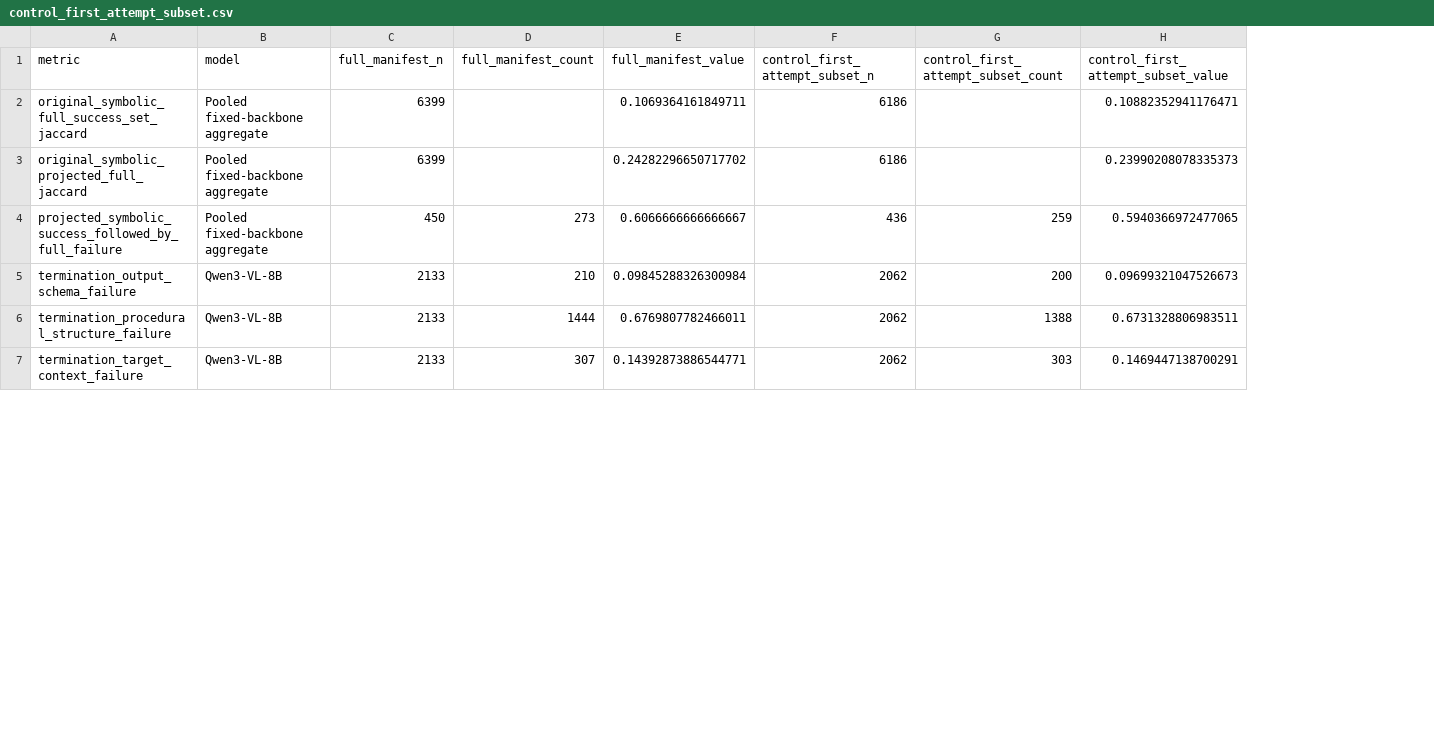
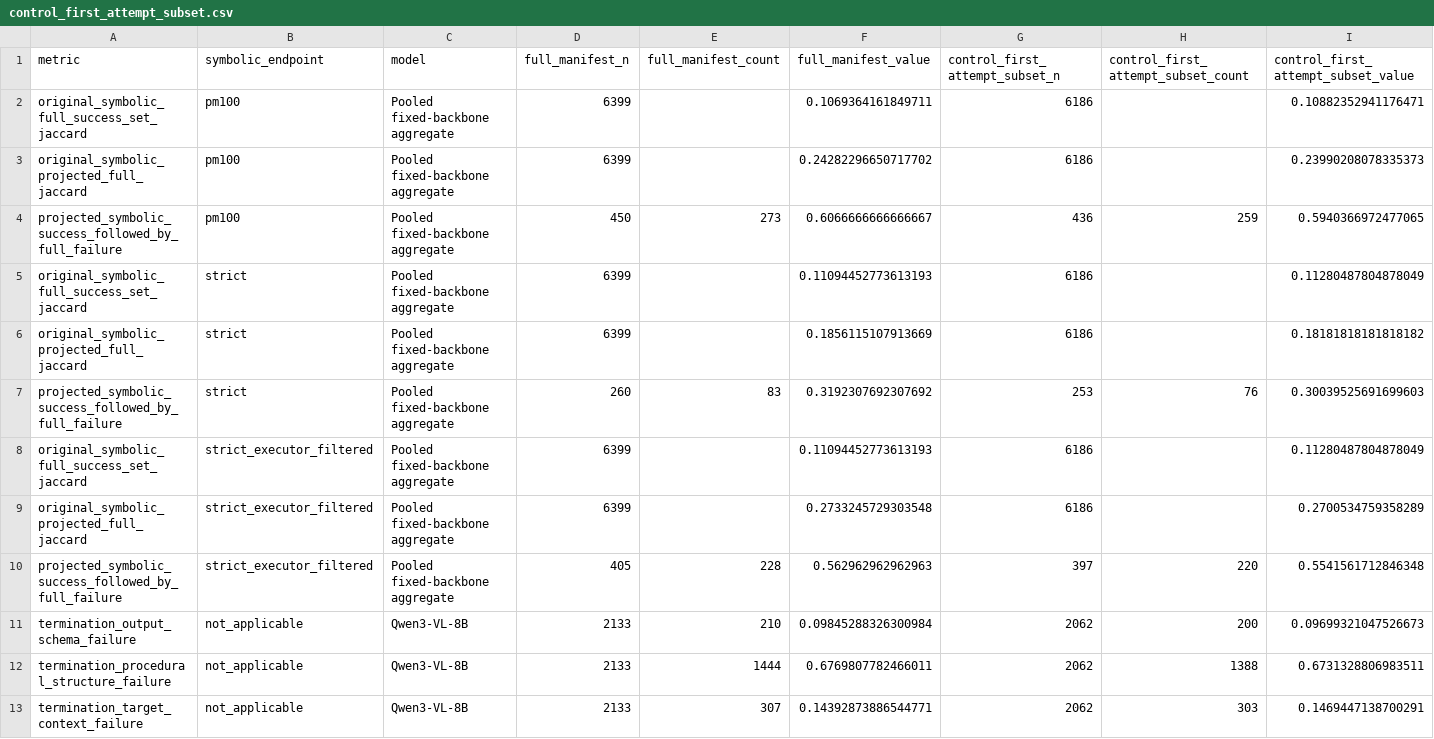
Before and after one commit to JoMinsu-KU/vlabench-procedural-evaluation, a CSV file: reproducibility_core/agreement_sensitivity/control_first_attempt_subset.csv, drawn as a sheet; only a part is shown; rows hold the shown columns only; the diff names each change by its address in the sheet, - before the commit and + after, or states it on an @@ line.

Commit message:
Release reproducibility artifact v1.7: symbolic endpoint tiers
Rename the symbolic binary endpoint to PM=100 (vlabench_pm100_match; the released Precise Matching rule is reference coverage, not strict sequence equality), add strict_sequence_equal and an executor-phase-filtered strict tier, and recompute cross-scoring, agreement, control-subset, macro-family, projectable-only, and LOTO/LOCO analyses under all three tiers. Adds behavioural tests, tier figures/tables, verifier assertions, and docs. No model inference, native rollout, label modification, or projection-rule change.

```diff
--- a/reproducibility_core/agreement_sensitivity/control_first_attempt_subset.csv
+++ b/reproducibility_core/agreement_sensitivity/control_first_attempt_subset.csv
+column B (symbolic_endpoint), rows 2-4: all pm100; rows 11-13: all not_applicable
+row 5: original_symbolic_full_success_set_jaccard | strict | Pooled fixed-backbone aggregate | 6399 |  | 0.11094452773613193 | 6186 |  | 0.11280487804878049
+row 6: original_symbolic_projected_full_jaccard | strict | Pooled fixed-backbone aggregate | 6399 |  | 0.1856115107913669 | 6186 |  | 0.18181818181818182
+row 7: projected_symbolic_success_followed_by_full_failure | strict | Pooled fixed-backbone aggregate | 260 | 83 | 0.3192307692307692 | 253 | 76 | 0.30039525691699603
+row 8: original_symbolic_full_success_set_jaccard | strict_executor_filtered | Pooled fixed-backbone aggregate | 6399 |  | 0.11094452773613193 | 6186 |  | 0.11280487804878049
+row 9: original_symbolic_projected_full_jaccard | strict_executor_filtered | Pooled fixed-backbone aggregate | 6399 |  | 0.2733245729303548 | 6186 |  | 0.2700534759358289
+row 10: projected_symbolic_success_followed_by_full_failure | strict_executor_filtered | Pooled fixed-backbone aggregate | 405 | 228 | 0.562962962962963 | 397 | 220 | 0.5541561712846348
```
Also changed, not shown: 43 other files.
